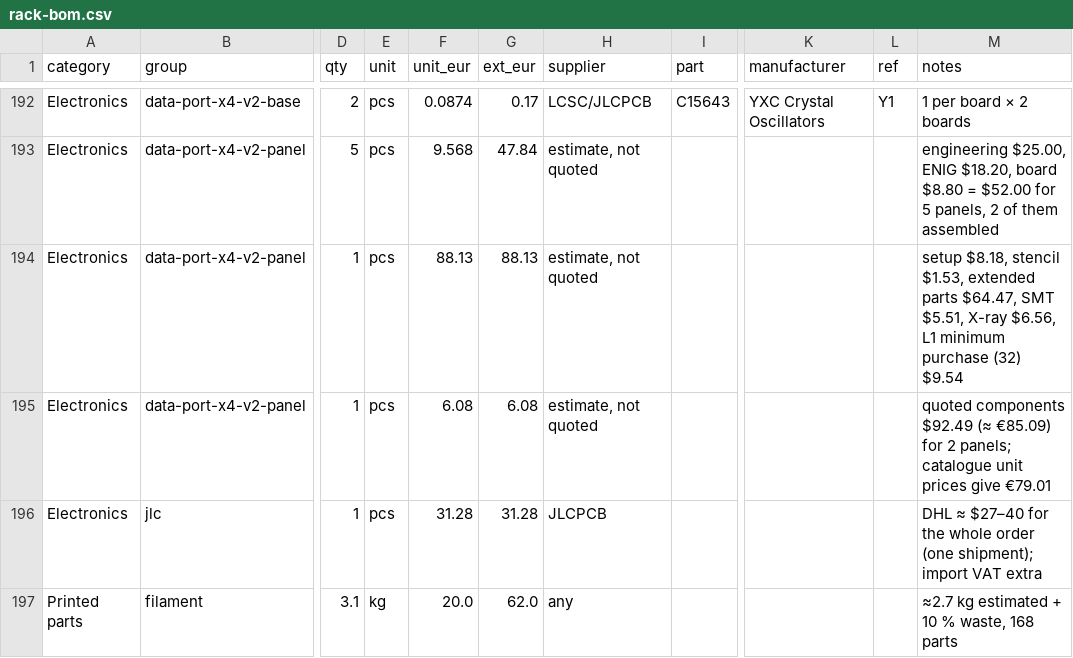
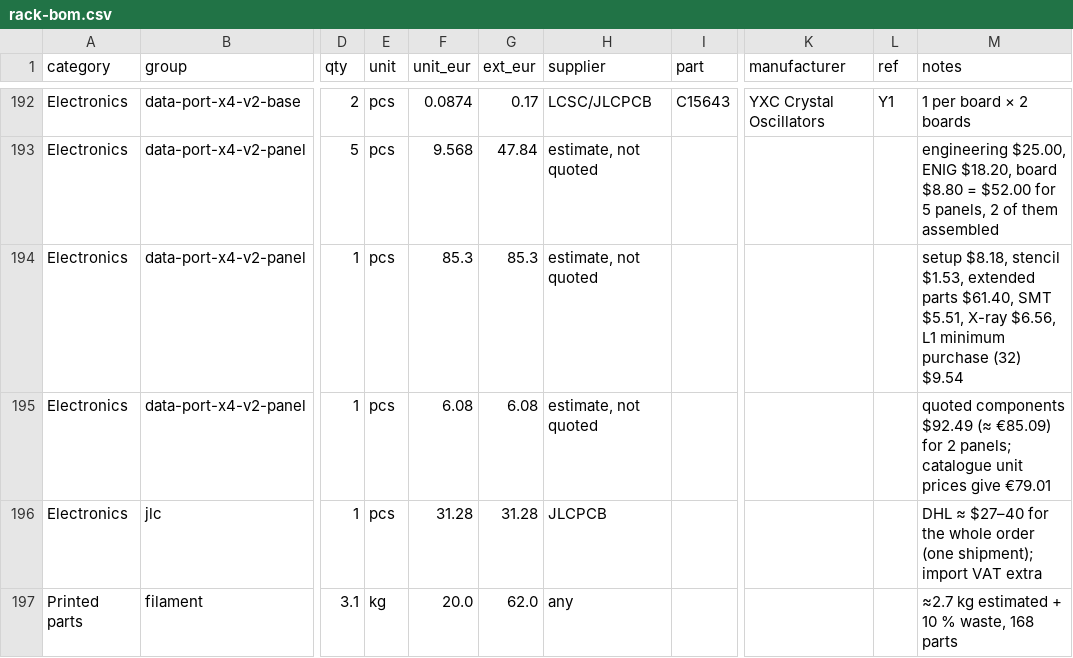
Before and after one commit to kartben/hw-testing-rack, a CSV file: bom/rack-bom.csv, drawn as a sheet; only a part is shown, gaps mark what is left out; the diff names each change by its address in the sheet, - before the commit and + after, or states it on an @@ line.

```diff
--- a/bom/rack-bom.csv
+++ b/bom/rack-bom.csv
-F194 (unit_eur): 88.13
+F194 (unit_eur): 85.3
-G194 (ext_eur): 88.13
+G194 (ext_eur): 85.3
-M194 (notes): …extended parts $64.47, SMT $5.51,…
+M194 (notes): …extended parts $61.40, SMT $5.51,…
```
Also changed, not shown: 8 other files.
